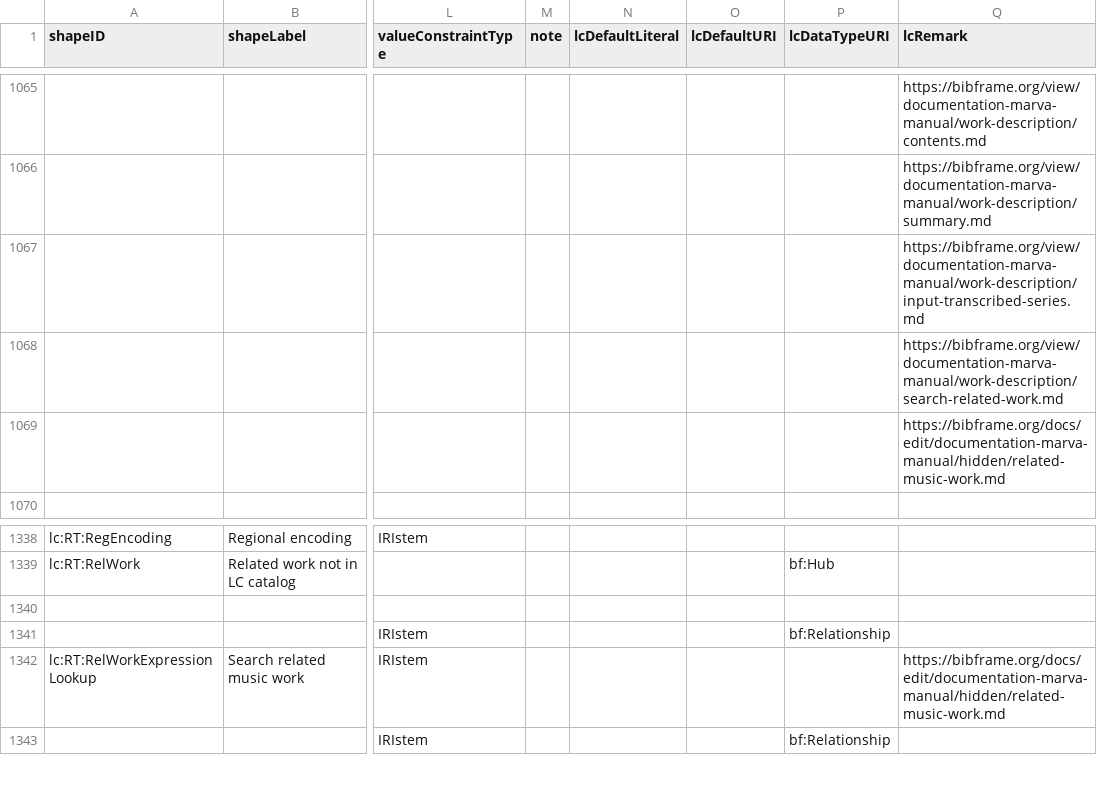
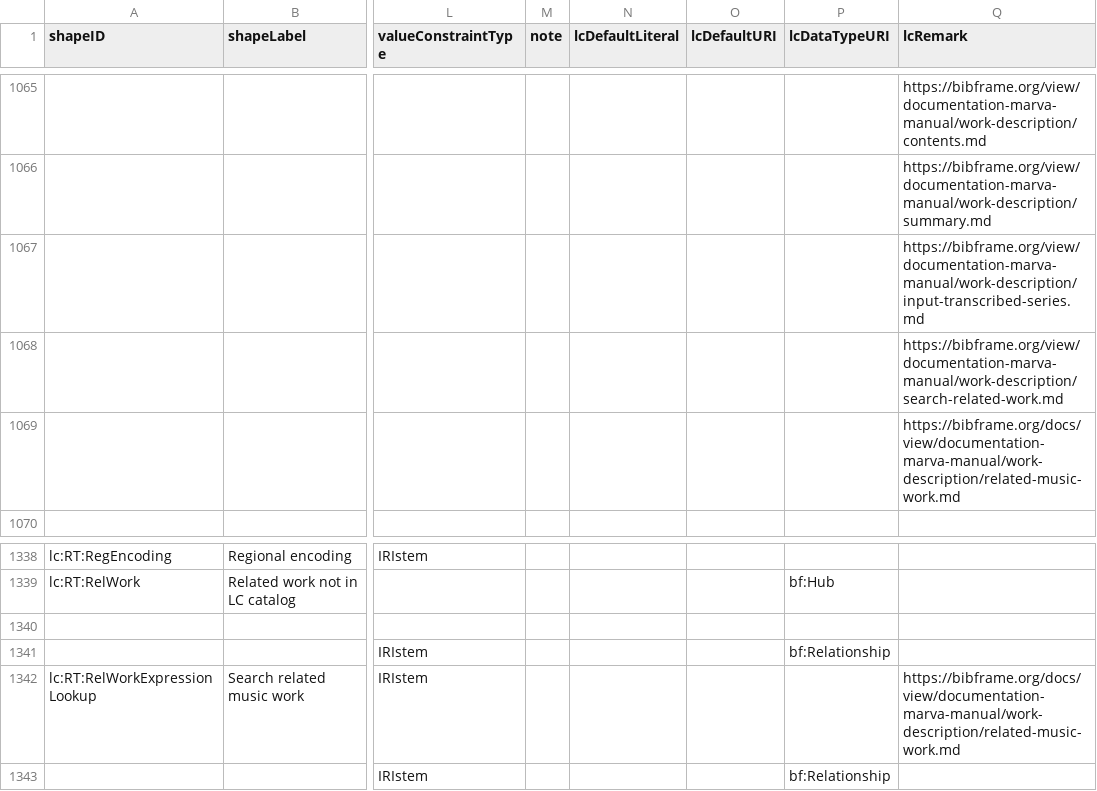
Before and after one commit to lcnetdev/marva-profiles, a CSV file: marva-stage/dctap.csv, drawn as a sheet; only a part is shown, gaps mark what is left out; the diff names each change by its address in the sheet, - before the commit and + after, or states it on an @@ line.

Commit message:
Update MARVA profiles

```diff
--- a/marva-stage/dctap.csv
+++ b/marva-stage/dctap.csv
-Q1069 (lcRemark): https://bibframe.org/docs/edit/documentation-marva-manual/hidden/related-music-work.md
+Q1069 (lcRemark): https://bibframe.org/docs/view/documentation-marva-manual/work-description/related-music-work.md
-Q1342 (lcRemark): https://bibframe.org/docs/edit/documentation-marva-manual/hidden/related-music-work.md
+Q1342 (lcRemark): https://bibframe.org/docs/view/documentation-marva-manual/work-description/related-music-work.md
```
Also changed, not shown: 2 other files.
